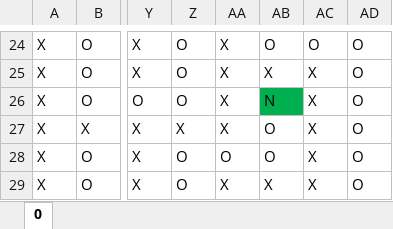
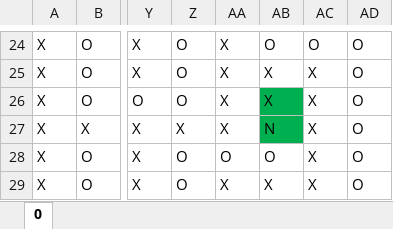
Before and after one commit to nathanfenoglio/cube_maze, an Excel workbook: cube_mazes/10.xlsx, sheet 0, drawn as a sheet; only a part is shown, gaps mark what is left out; values as stored, in another font and other column widths than the file's, no borders; conditional formats not drawn; the diff names each change by its address in the sheet, - before the commit and + after, or states it on an @@ line.

```diff
--- a/cube_mazes/10.xlsx (sheet 0)
+++ b/cube_mazes/10.xlsx (sheet 0)
-AB26: N
+AB26: X
-AB27: O
+AB27: N
-AB27 fill: none
+AB27 fill: #00B050
```
Also changed, not shown: cube_mazes/23.xlsx, 4 other files.
